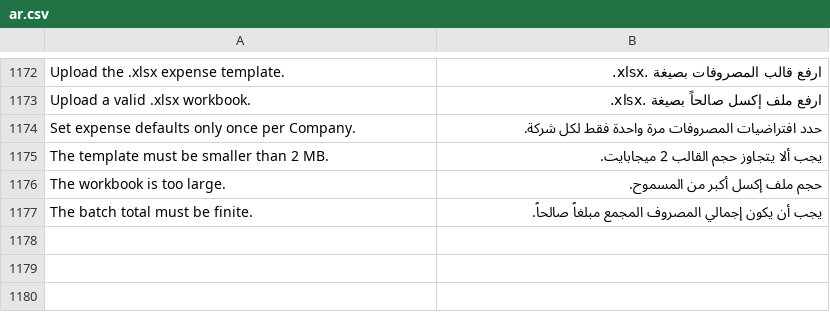
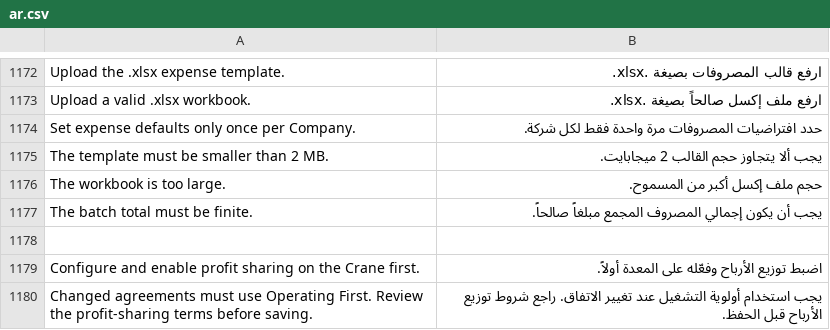
Before and after one commit to 00JIMMY00/heavy_equipment_rental, a CSV file: heavy_equipment_rental/translations/ar.csv, drawn as a sheet; only a part is shown, gaps mark what is left out.

Commit message:
feat: Implement static editable Crane shares; remove Agreement Effective From field and update related logic

```diff
--- a/heavy_equipment_rental/translations/ar.csv
+++ b/heavy_equipment_rental/translations/ar.csv
@@ -1177 +1177,4 @@ The workbook is too large.,حجم ملف إكسل أكبر من المسموح.
 The batch total must be finite.,يجب أن يكون إجمالي المصروف المجمع مبلغاً صالحاً.
+
+Configure and enable profit sharing on the Crane first.,اضبط توزيع الأرباح وفعّله على المعدة أولاً.
+Changed agreements must use Operating First. Review the profit-sharing terms before saving.,يجب استخدام أولوية التشغيل عند تغيير الاتفاق. راجع شروط توزيع الأرباح قبل الحفظ.
```
Also changed, not shown: 17 other files.
